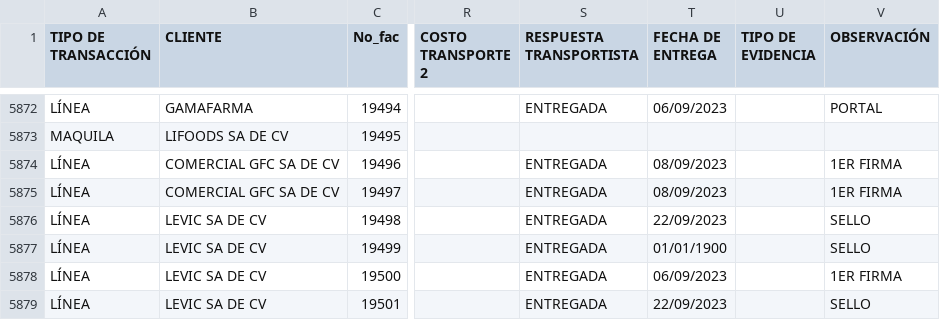
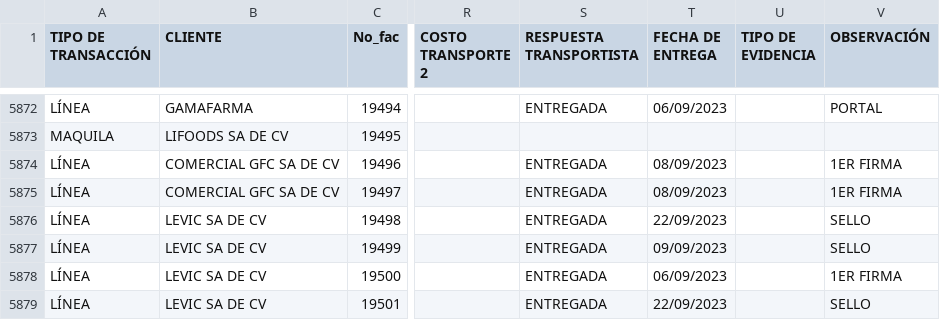
Before and after one commit to Geratano/Farmiral, a CSV file: bitacorajorgecortes.csv, drawn as a sheet; only a part is shown, gaps mark what is left out; the diff covers the shown part only; the diff names each change by its address in the sheet, - before the commit and + after, or states it on an @@ line.

Commit message:
Actualiza fechas

```diff
--- a/bitacorajorgecortes.csv
+++ b/bitacorajorgecortes.csv
-T5877 (FECHA DE ENTREGA): 01/01/1900
+T5877 (FECHA DE ENTREGA): 09/09/2023
```
Also changed, not shown: 6 edited cells elsewhere in this file.
